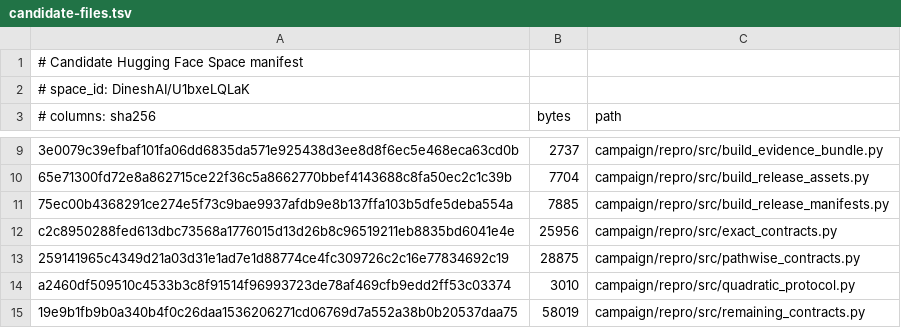
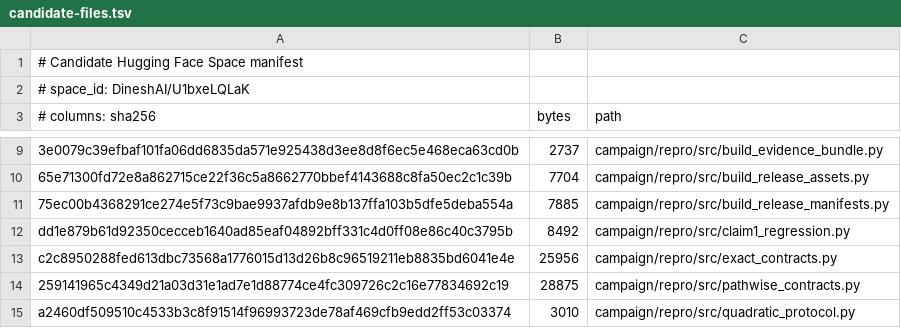
Before and after one commit to MachineLearning-Nerd/icml26-repro-U1bxeLQLaK-momentum-nonstationary, a TSV file: release/manifests/candidate-files.tsv, drawn as a sheet; only a part is shown, gaps mark what is left out; the shorter side is filled out with more unchanged rows; the diff covers the shown part only; the diff names each change by its address in the sheet, - before the commit and + after, or states it on an @@ line.

Commit message:
Snapshot cumulative Claim 1 release evidence

```diff
--- a/release/manifests/candidate-files.tsv
+++ b/release/manifests/candidate-files.tsv
+row 12: dd1e879b61d92350cecceb1640ad85eaf04892bff331c4d0ff08e86c40c3795b | 8492 | campaign/repro/src/claim1_regression.py
```
Also changed, not shown: 14 added rows and 4 edited cells elsewhere in this file, release/manifests/hf-upload-sha256.tsv, 33 other files.
